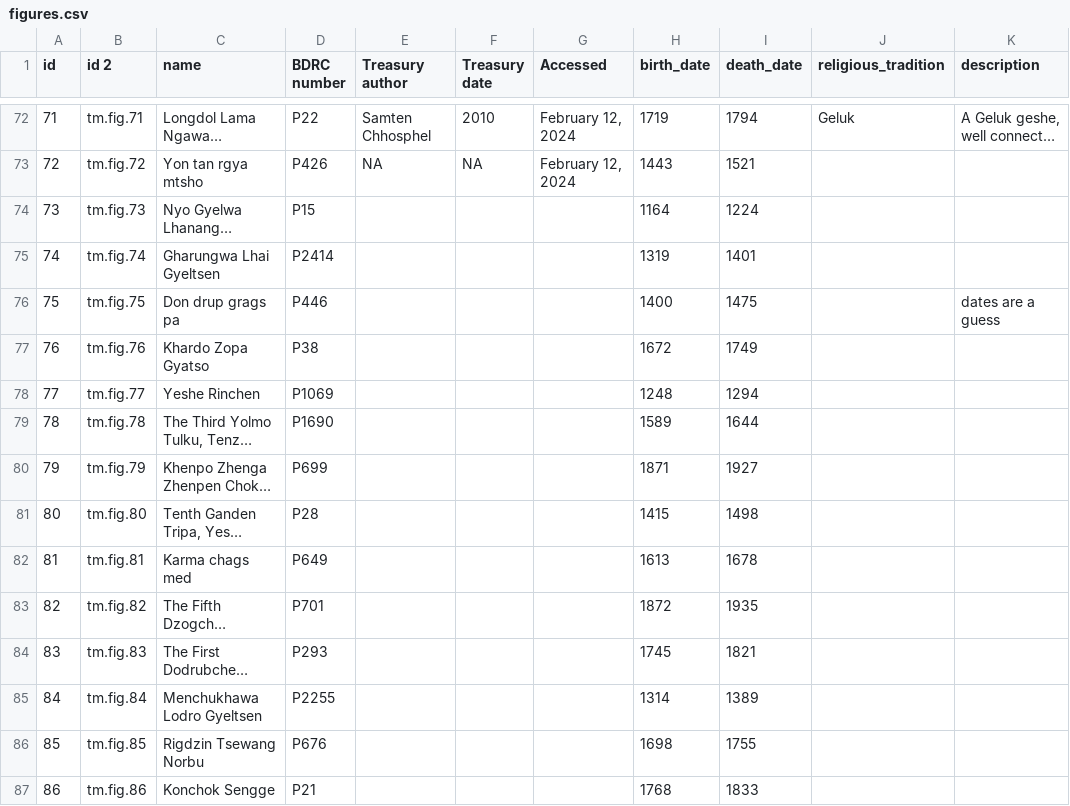
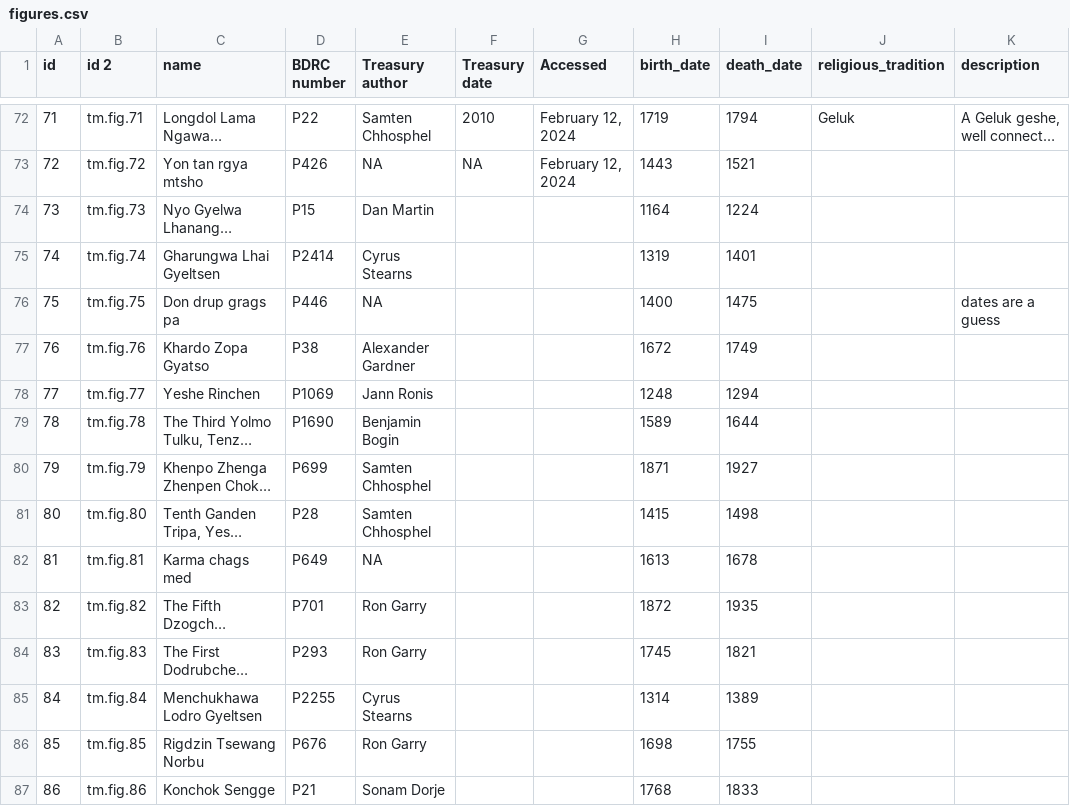
Before and after one commit to CDRH/data_tibetan-monasteries, a CSV file: source/csv/figures.csv, drawn as a sheet; only a part is shown, gaps mark what is left out; long unchanged cells end in …; the diff covers the shown part only; the diff names each change by its address in the sheet, - before the commit and + after, or states it on an @@ line.

```diff
--- a/source/csv/figures.csv
+++ b/source/csv/figures.csv
-E74 (Treasury author): (empty)
+E74 (Treasury author): Dan Martin
-E75 (Treasury author): (empty)
+E75 (Treasury author): Cyrus Stearns
-E76 (Treasury author): (empty)
+E76 (Treasury author): NA
-E77 (Treasury author): (empty)
+E77 (Treasury author): Alexander Gardner
-E78 (Treasury author): (empty)
+E78 (Treasury author): Jann Ronis
-E79 (Treasury author): (empty)
+E79 (Treasury author): Benjamin Bogin
-E80:E81 (Treasury author): (empty)
+E80:E81 (Treasury author): Samten Chhosphel
-E82 (Treasury author): (empty)
+E82 (Treasury author): NA
-E83:E84 (Treasury author): (empty)
+E83:E84 (Treasury author): Ron Garry
-E85 (Treasury author): (empty)
+E85 (Treasury author): Cyrus Stearns
-E86 (Treasury author): (empty)
+E86 (Treasury author): Ron Garry
-E87 (Treasury author): (empty)
+E87 (Treasury author): Sonam Dorje
```
Also changed, not shown: 128 edited cells elsewhere in this file, source/csv/monasteries.csv.
